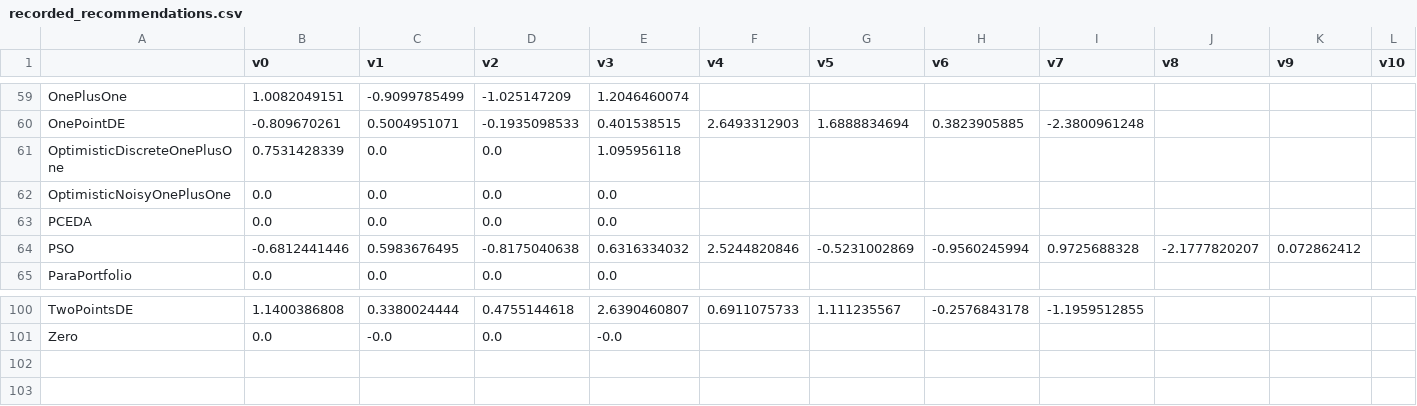
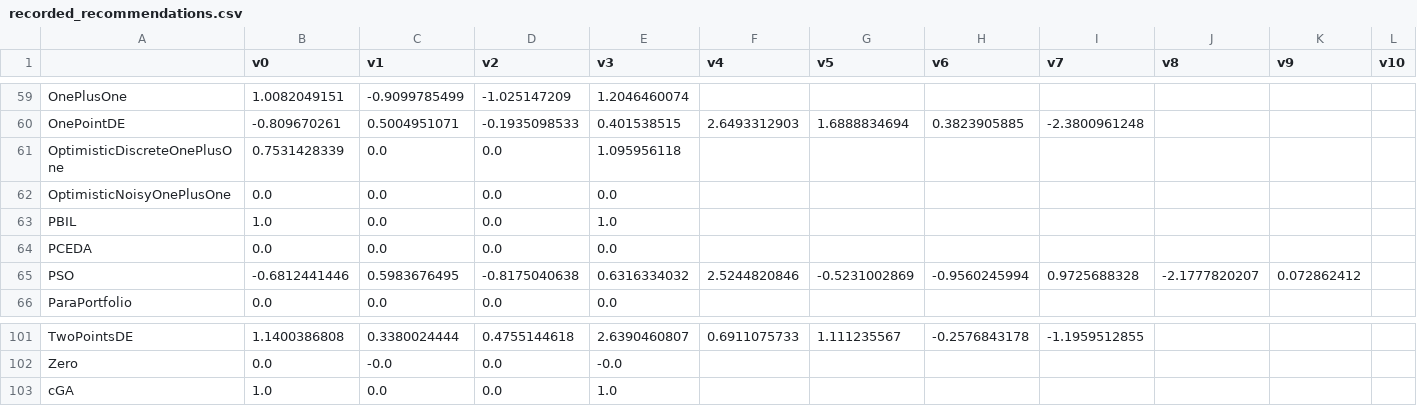
Before and after one commit to facebookresearch/nevergrad, a CSV file: nevergrad/optimization/recorded_recommendations.csv, drawn as a sheet; only a part is shown, gaps mark what is left out; rows hold the shown columns only; the diff names each change by its address in the sheet, - before the commit and + after, or states it on an @@ line.

Commit message:
added PBIL and cGA

```diff
--- a/nevergrad/optimization/recorded_recommendations.csv
+++ b/nevergrad/optimization/recorded_recommendations.csv
+row 63: PBIL | 1.0 | 0.0 | 0.0 | 1.0
+row 103: cGA | 1.0 | 0.0 | 0.0 | 1.0
```
Also changed, not shown: 2 other files.
